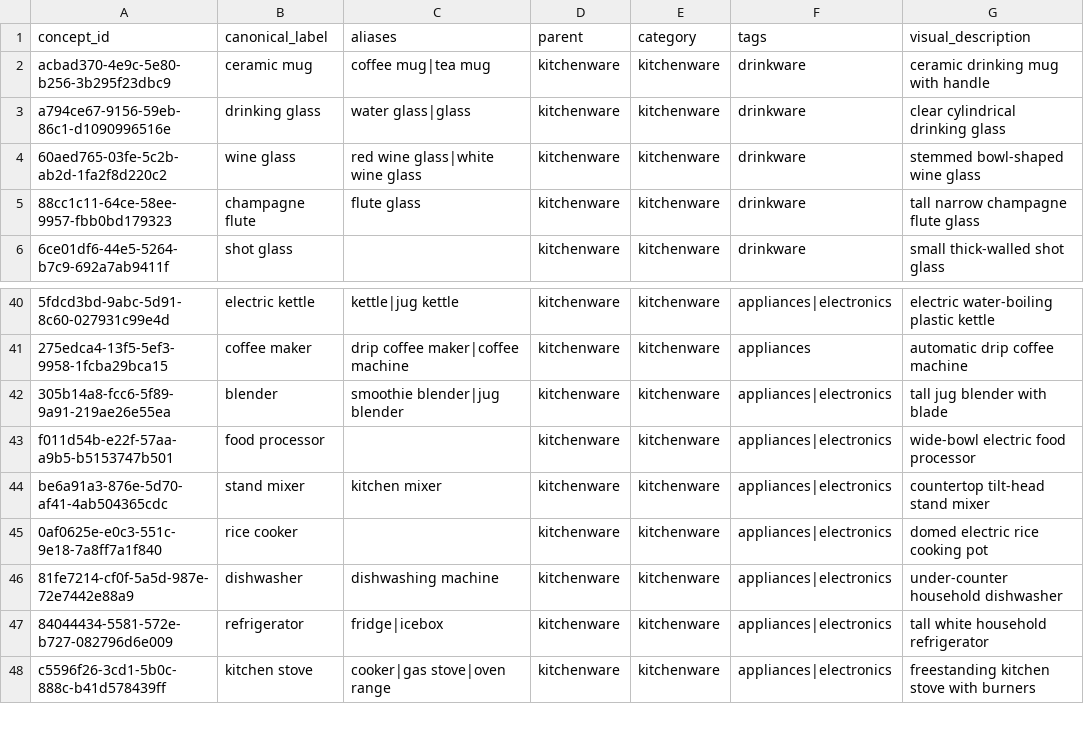
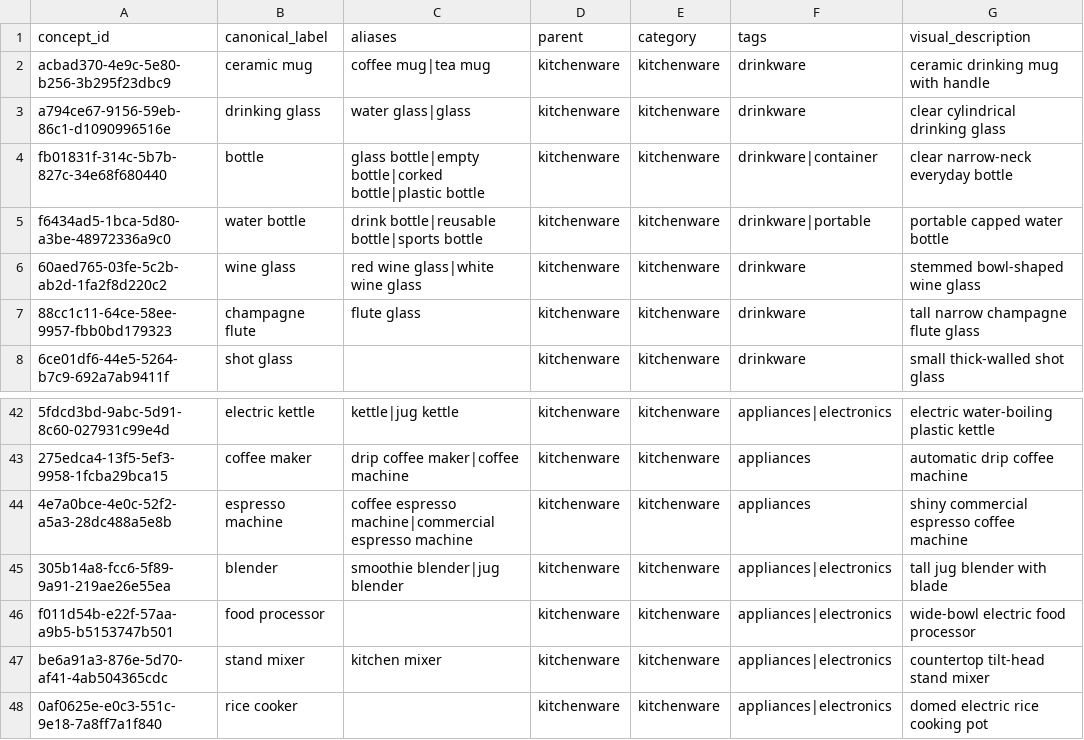
Before and after one commit to Blamer63/W19-back-end, a CSV file: ml-services/vision-service/taxonomy/kitchenware.csv, drawn as a sheet; only a part is shown, gaps mark what is left out; the shorter side is filled out with more unchanged rows; the diff names each change by its address in the sheet, - before the commit and + after, or states it on an @@ line.

```diff
--- a/ml-services/vision-service/taxonomy/kitchenware.csv
+++ b/ml-services/vision-service/taxonomy/kitchenware.csv
+row 4: fb01831f-314c-5b7b-827c-34e68f680440 | bottle | glass bottle|empty bottle|corked bottle|plastic bottle | kitchenware | kitchenware | drinkware|container | clear narrow-neck everyday bottle
+row 5: f6434ad5-1bca-5d80-a3be-48972336a9c0 | water bottle | drink bottle|reusable bottle|sports bottle | kitchenware | kitchenware | drinkware|portable | portable capped water bottle
+row 44: 4e7a0bce-4e0c-52f2-a5a3-28dc488a5e8b | espresso machine | coffee espresso machine|commercial espresso machine | kitchenware | kitchenware | appliances | shiny commercial espresso coffee machine
```
Also changed, not shown: ml-services/vision-service/taxonomy/electronics.csv, ml-services/vision-service/taxonomy/furniture.csv, 22 other files.
